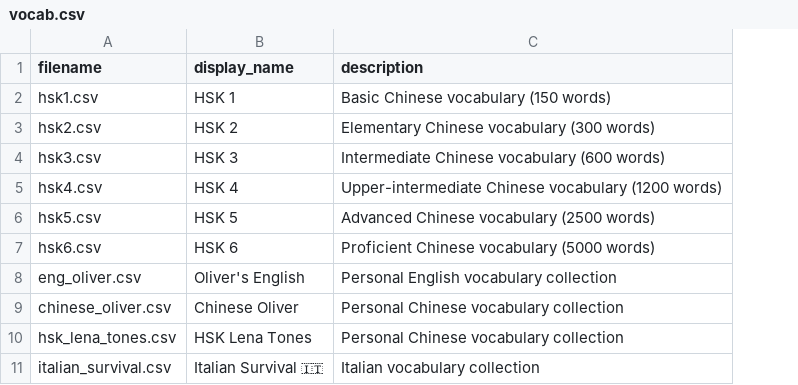
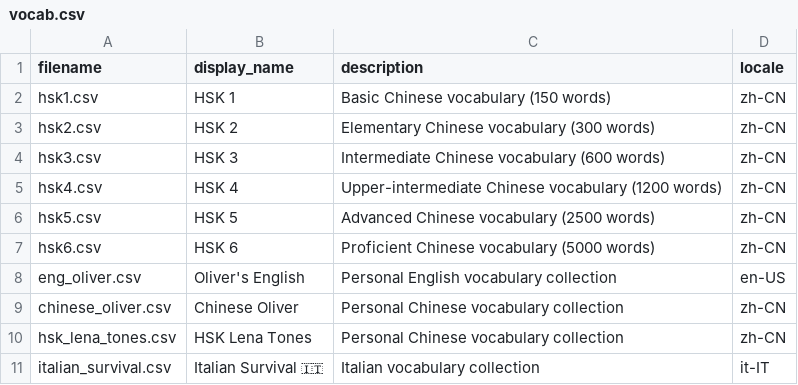
Before and after one commit to oduerr/hsk, a CSV file: data/vocab.csv, drawn as a sheet; the diff names each change by its address in the sheet, - before the commit and + after, or states it on an @@ line.

Commit message:
JSON Format local 5.51

```diff
--- a/data/vocab.csv
+++ b/data/vocab.csv
+column D (locale), rows 2-11: zh-CN | zh-CN | zh-CN | zh-CN | zh-CN | zh-CN | en-US | zh-CN | zh-CN | it-IT
```
Also changed, not shown: 13 other files.
